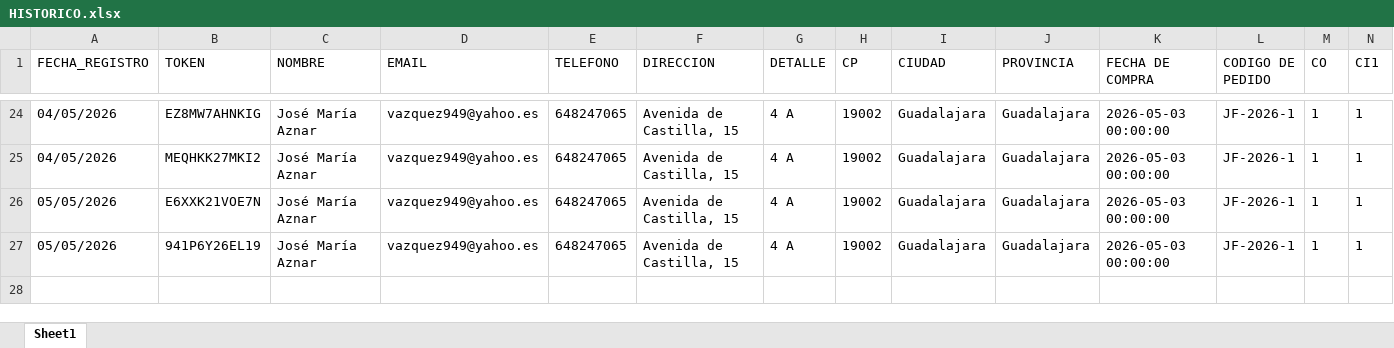
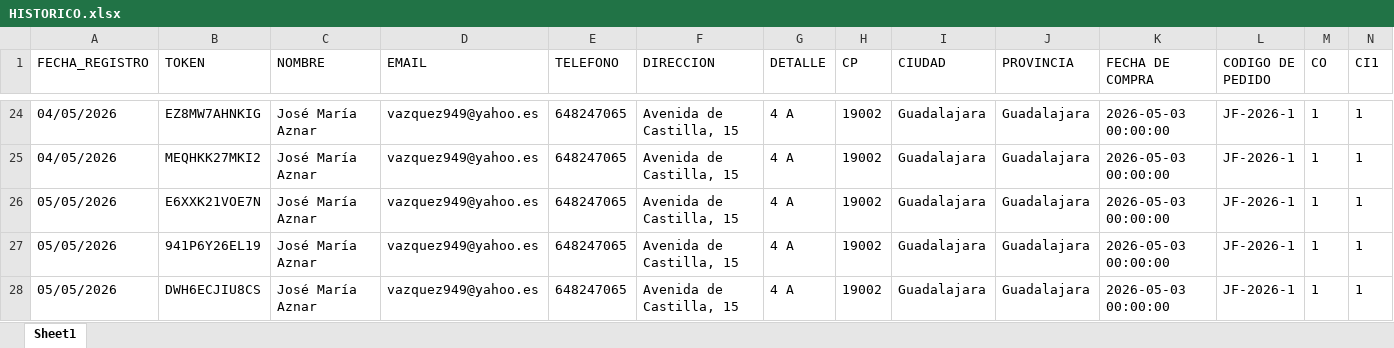
Before and after one commit to carrerajudicial2008/gestion, an Excel workbook: HISTORICO.xlsx, sheet Sheet1, drawn as a sheet; only a part is shown, gaps mark what is left out; values as stored, in another font and other column widths than the file's, no borders; rows hold the shown columns only; the diff names each change by its address in the sheet, - before the commit and + after, or states it on an @@ line.

Commit message:
Add files via upload

```diff
--- a/HISTORICO.xlsx (sheet Sheet1)
+++ b/HISTORICO.xlsx (sheet Sheet1)
+row 28: 05/05/2026 | DWH6ECJIU8CS | José María Aznar | vazquez949@yahoo.es | 648247065 | Avenida de Castilla, 15 | 4 A | 19002 | Guadalajara | Guadalajara | 2026-05-03 00:00:00 | JF-2026-1 | 1 | 1
```
